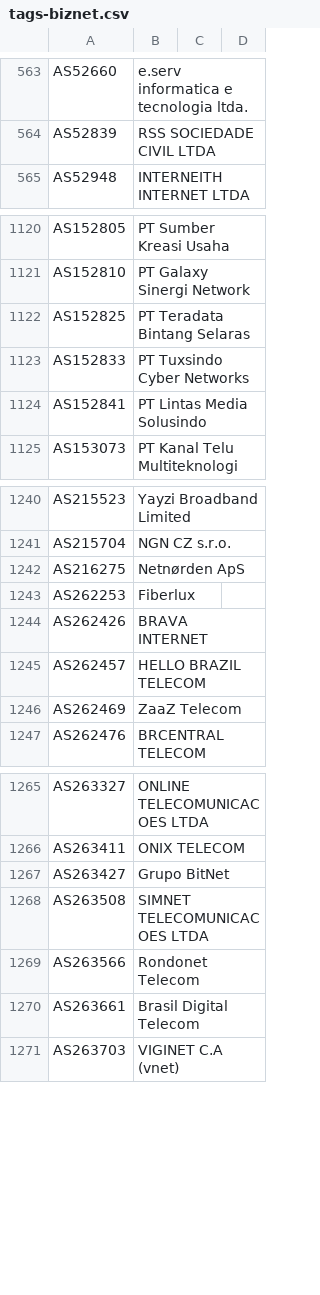
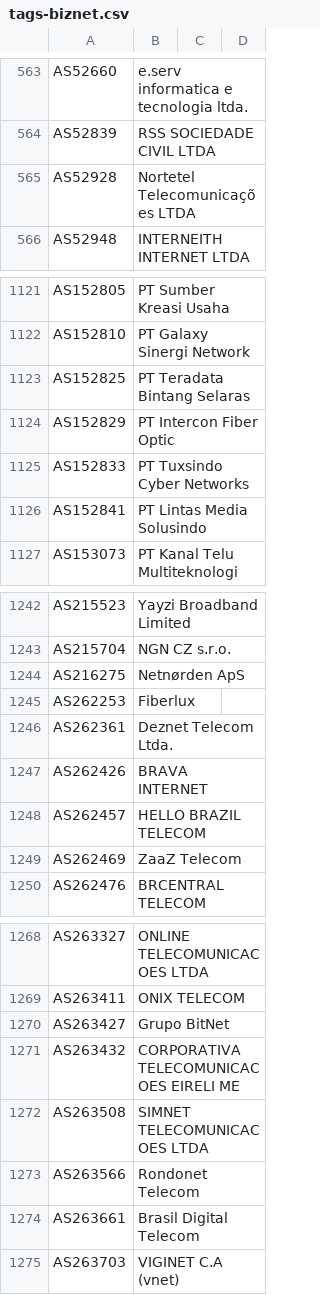
Before and after one commit to Alice39s/BGP.Tools-OpenDB, a CSV file: tags/biznet/tags-biznet.csv, drawn as a sheet; only a part is shown, gaps mark what is left out.

```diff
--- a/tags/biznet/tags-biznet.csv
+++ b/tags/biznet/tags-biznet.csv
@@ -577,2 +577,3 @@ AS52660,e.serv informatica e tecnologia ltda.
 AS52839,RSS SOCIEDADE CIVIL LTDA
+AS52928,Nortetel Telecomunicações LTDA
 AS52948,INTERNEITH INTERNET LTDA
@@ -1135,2 +1136,3 @@ AS152810,PT Galaxy Sinergi Network
 AS152825,PT Teradata Bintang Selaras
+AS152829,PT Intercon Fiber Optic
 AS152833,PT Tuxsindo Cyber Networks
@@ -1256,2 +1258,3 @@ AS216275,Netnørden ApS
 AS262253,Fiberlux
+AS262361,Deznet Telecom Ltda.
 AS262426,BRAVA INTERNET
@@ -1280,2 +1283,3 @@ AS263411,ONIX TELECOM
 AS263427,Grupo BitNet
+AS263432,CORPORATIVA TELECOMUNICACOES EIRELI ME
 AS263508,SIMNET TELECOMUNICACOES LTDA
```
Also changed, not shown: tags/a10k/tags-a10k.csv, tags/dsl/tags-dsl.csv, 37 other files.
